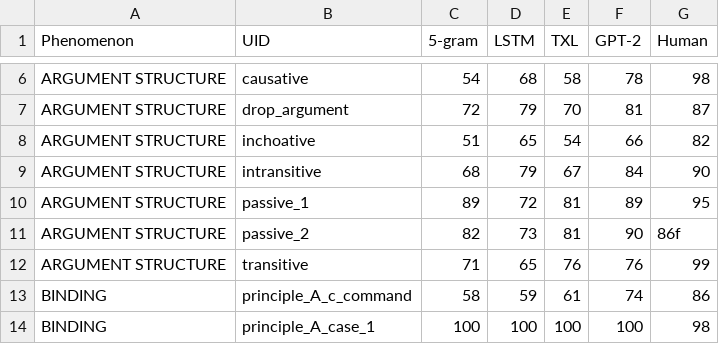
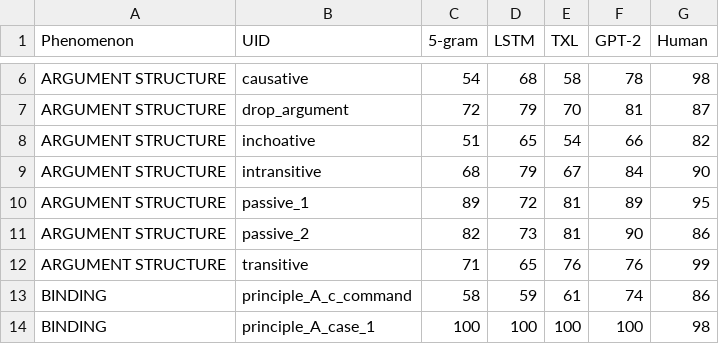
Before and after one commit to ramjanarthan/impossible-languages, a CSV file: analysis/BLiMP/blimp_raw_scores.csv, drawn as a sheet; only a part is shown, gaps mark what is left out.

Commit message:
fix typo in blimp_raw_scores

```diff
--- a/analysis/BLiMP/blimp_raw_scores.csv
+++ b/analysis/BLiMP/blimp_raw_scores.csv
@@ -10,3 +10,3 @@ ARGUMENT STRUCTURE,intransitive,68,79,67,84,90
 ARGUMENT STRUCTURE,passive_1,89,72,81,89,95
-ARGUMENT STRUCTURE,passive_2,82,73,81,90,86f
+ARGUMENT STRUCTURE,passive_2,82,73,81,90,86
 ARGUMENT STRUCTURE,transitive,71,65,76,76,99
```
